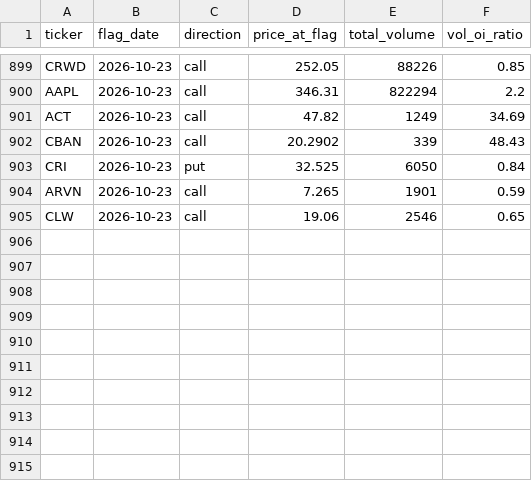
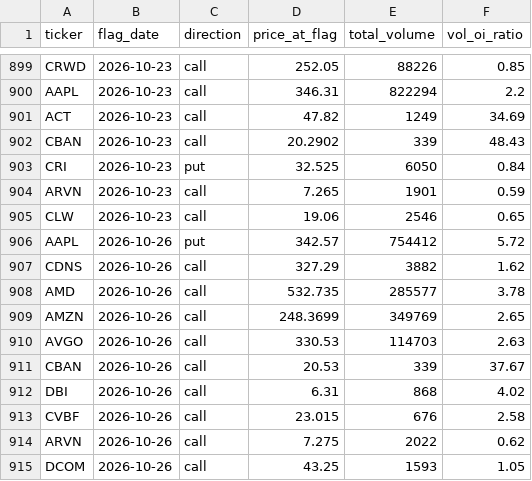
Before and after one commit to jarkjung-cmd/options-scanner, a CSV file: scanner/flags_log.csv, drawn as a sheet; only a part is shown, gaps mark what is left out.

```diff
--- a/scanner/flags_log.csv
+++ b/scanner/flags_log.csv
@@ -905 +905,11 @@ ARVN,2026-10-23,call,7.265,1901,0.59
 CLW,2026-10-23,call,19.06,2546,0.65
+AAPL,2026-10-26,put,342.57,754412,5.72
+CDNS,2026-10-26,call,327.29,3882,1.62
+AMD,2026-10-26,call,532.735,285577,3.78
+AMZN,2026-10-26,call,248.3699,349769,2.65
+AVGO,2026-10-26,call,330.53,114703,2.63
+CBAN,2026-10-26,call,20.53,339,37.67
+DBI,2026-10-26,call,6.31,868,4.02
+CVBF,2026-10-26,call,23.015,676,2.58
+ARVN,2026-10-26,call,7.275,2022,0.62
+DCOM,2026-10-26,call,43.25,1593,1.05
```
Also changed, not shown: scanner/unusual_options_today.csv, 2 other files.
